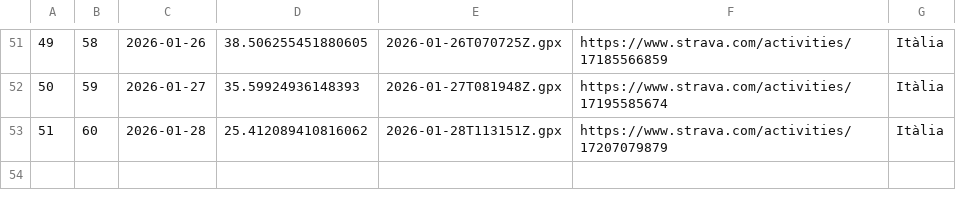
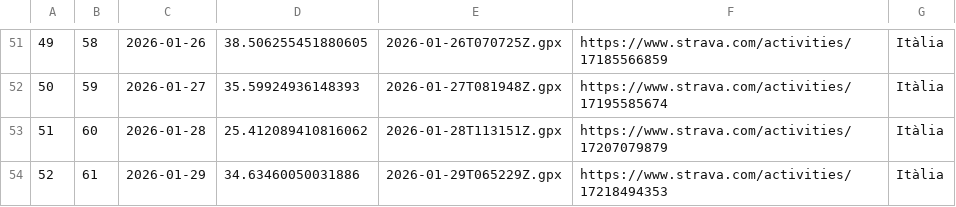
Before and after one commit to Ercoman2/GPX-LVM, a CSV file: routes.csv, drawn as a sheet; only a part is shown, gaps mark what is left out; the diff names each change by its address in the sheet, - before the commit and + after, or states it on an @@ line.

```diff
--- a/routes.csv
+++ b/routes.csv
+row 54: 52 | 61 | 2026-01-29 | 34.63460050031886 | 2026-01-29T065229Z.gpx | https://www.strava.com/activities/17218494353 | Itàlia
```
Also changed, not shown: 3 other files.
